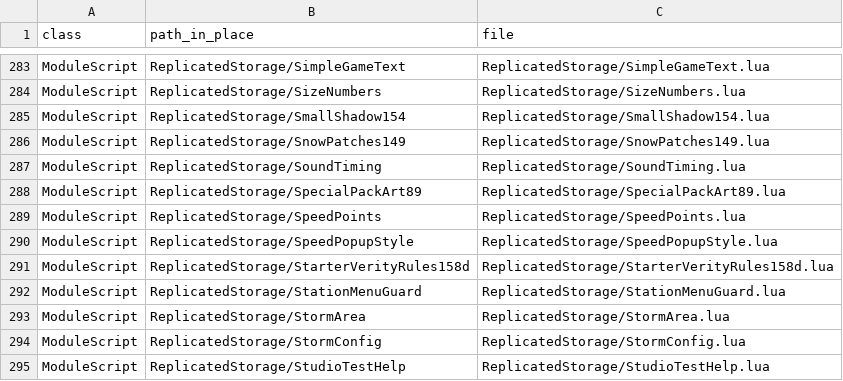
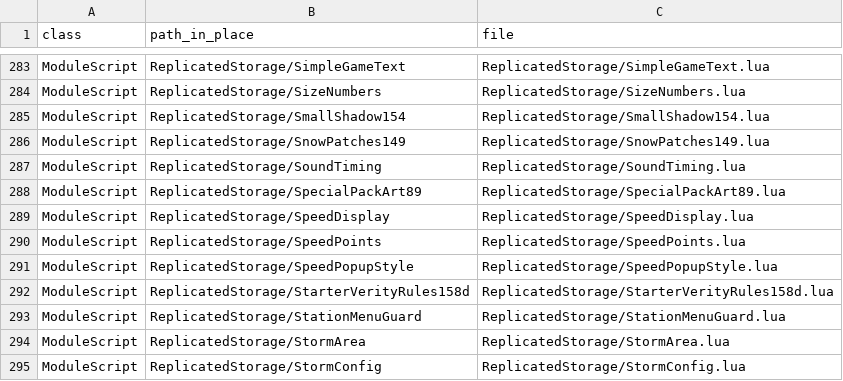
Before and after one commit to vbd4j4tt9s-alt/tmz, a TSV file: src/MANIFEST.tsv, drawn as a sheet; only a part is shown, gaps mark what is left out; the shorter side is filled out with more unchanged rows; the diff names each change by its address in the sheet, - before the commit and + after, or states it on an @@ line.

```diff
--- a/src/MANIFEST.tsv
+++ b/src/MANIFEST.tsv
+row 289: ModuleScript | ReplicatedStorage/SpeedDisplay | ReplicatedStorage/SpeedDisplay.lua
```
Also changed, not shown: 29 other files.
